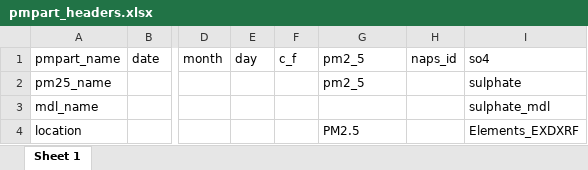
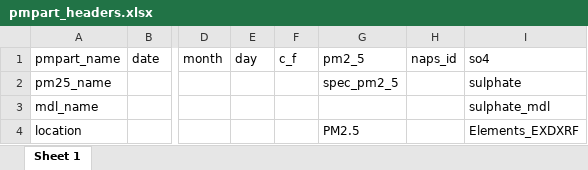
Before and after one commit to shannonjarvis9/NAPS_wrangling, an Excel workbook: header_files/pmpart_headers.xlsx, sheet Sheet 1, drawn as a sheet; only a part is shown, gaps mark what is left out; values as stored, in another font and other column widths than the file's, no borders; the diff names each change by its address in the sheet, - before the commit and + after, or states it on an @@ line.

```diff
--- a/header_files/pmpart_headers.xlsx (sheet Sheet 1)
+++ b/header_files/pmpart_headers.xlsx (sheet Sheet 1)
-G2: pm2_5
+G2: spec_pm2_5
```
Also changed, not shown: header_files/spec_header.xlsx.
